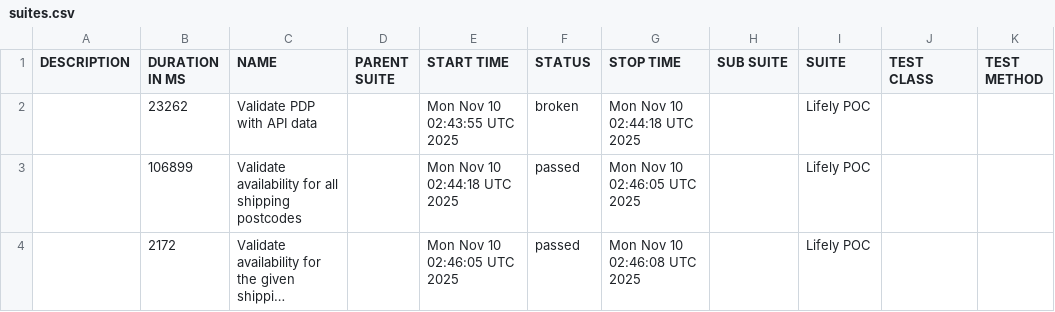
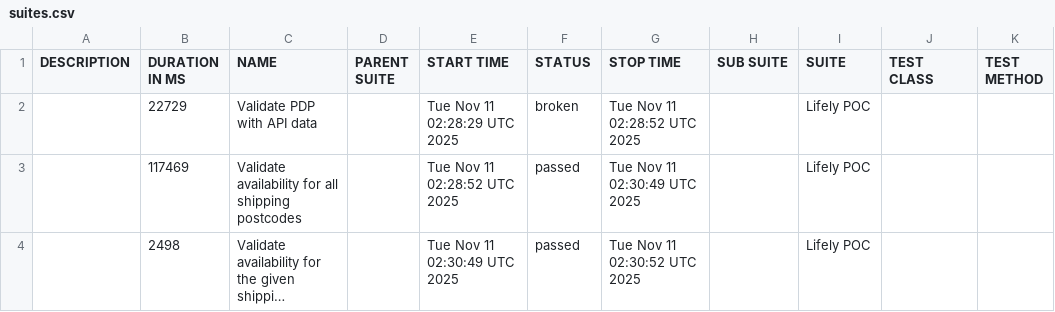
Before and after one commit to Het0603/E-Living, a CSV file: data/suites.csv, drawn as a sheet; long unchanged cells end in …; the diff names each change by its address in the sheet, - before the commit and + after, or states it on an @@ line.

```diff
--- a/data/suites.csv
+++ b/data/suites.csv
-B2 (DURATION IN MS): 23262
+B2 (DURATION IN MS): 22729
-E2 (START TIME): Mon Nov 10 02:43:55 UTC 2025
+E2 (START TIME): Tue Nov 11 02:28:29 UTC 2025
-G2 (STOP TIME): Mon Nov 10 02:44:18 UTC 2025
+G2 (STOP TIME): Tue Nov 11 02:28:52 UTC 2025
-B3 (DURATION IN MS): 106899
+B3 (DURATION IN MS): 117469
-E3 (START TIME): Mon Nov 10 02:44:18 UTC 2025
+E3 (START TIME): Tue Nov 11 02:28:52 UTC 2025
-G3 (STOP TIME): Mon Nov 10 02:46:05 UTC 2025
+G3 (STOP TIME): Tue Nov 11 02:30:49 UTC 2025
-B4 (DURATION IN MS): 2172
+B4 (DURATION IN MS): 2498
-E4 (START TIME): Mon Nov 10 02:46:05 UTC 2025
+E4 (START TIME): Tue Nov 11 02:30:49 UTC 2025
-G4 (STOP TIME): Mon Nov 10 02:46:08 UTC 2025
+G4 (STOP TIME): Tue Nov 11 02:30:52 UTC 2025
```
Also changed, not shown: 25 other files.
